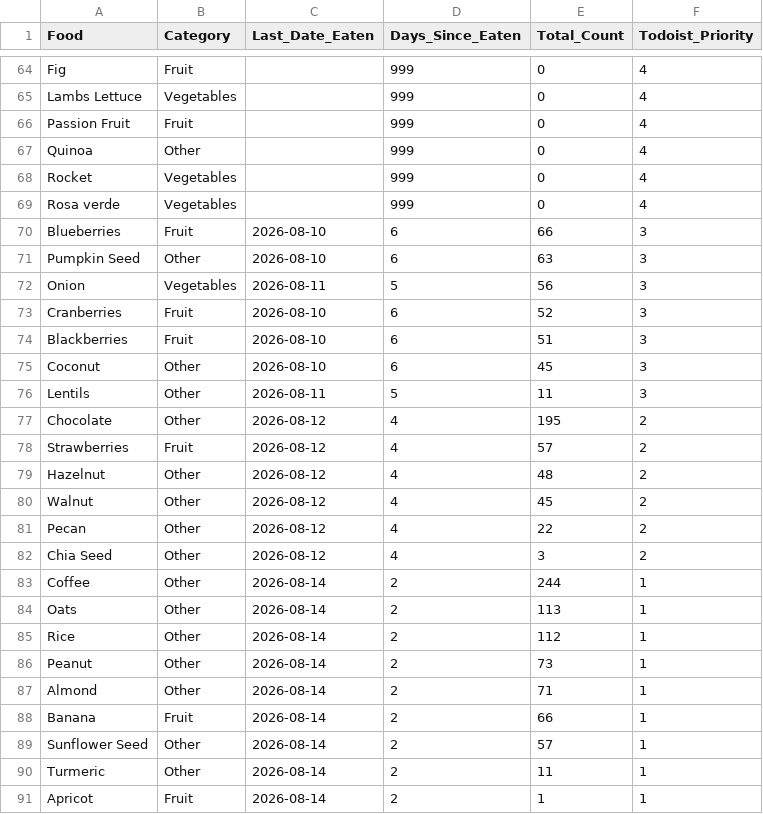
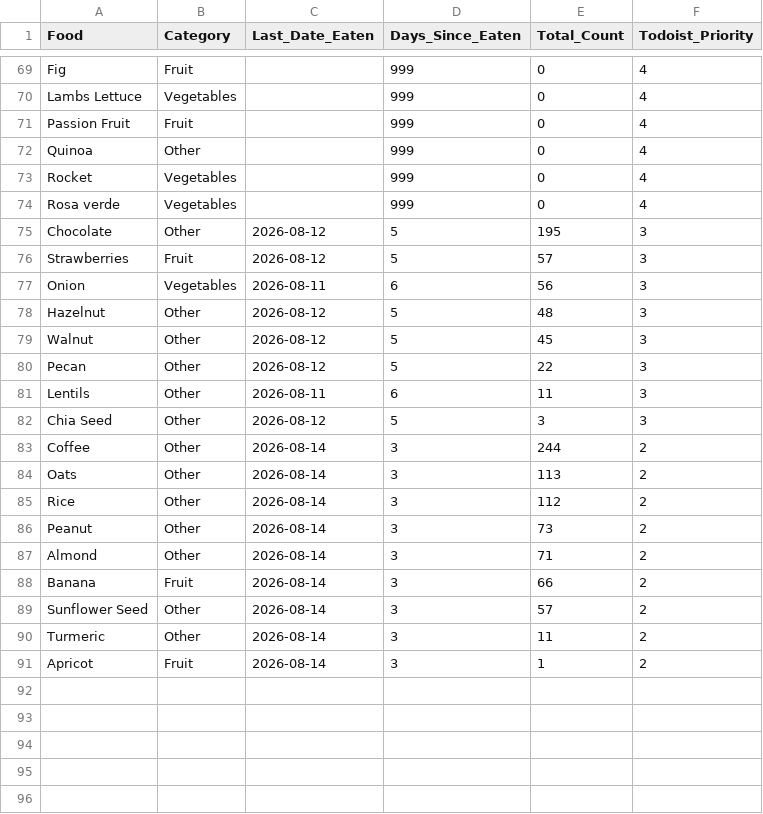
Before and after one commit to JevonDaffyd/python-food-tracker, a CSV file: food_reference.csv, drawn as a sheet; only a part is shown, gaps mark what is left out; the diff covers the shown part only.

```diff
--- a/food_reference.csv
+++ b/food_reference.csv
@@ -69,23 +74,18 @@ Rocket,Vegetables,,999,0,4
 Rosa verde,Vegetables,,999,0,4
-Blueberries,Fruit,2026-08-10,6,66,3
-Pumpkin Seed,Other,2026-08-10,6,63,3
-Onion,Vegetables,2026-08-11,5,56,3
-Cranberries,Fruit,2026-08-10,6,52,3
-Blackberries,Fruit,2026-08-10,6,51,3
-Coconut,Other,2026-08-10,6,45,3
-Lentils,Other,2026-08-11,5,11,3
-Chocolate,Other,2026-08-12,4,195,2
-Strawberries,Fruit,2026-08-12,4,57,2
-Hazelnut,Other,2026-08-12,4,48,2
-Walnut,Other,2026-08-12,4,45,2
-Pecan,Other,2026-08-12,4,22,2
-Chia Seed,Other,2026-08-12,4,3,2
-Coffee,Other,2026-08-14,2,244,1
-Oats,Other,2026-08-14,2,113,1
-Rice,Other,2026-08-14,2,112,1
-Peanut,Other,2026-08-14,2,73,1
-Almond,Other,2026-08-14,2,71,1
-Banana,Fruit,2026-08-14,2,66,1
-Sunflower Seed,Other,2026-08-14,2,57,1
-Turmeric,Other,2026-08-14,2,11,1
-Apricot,Fruit,2026-08-14,2,1,1
+Chocolate,Other,2026-08-12,5,195,3
+Strawberries,Fruit,2026-08-12,5,57,3
+Onion,Vegetables,2026-08-11,6,56,3
+Hazelnut,Other,2026-08-12,5,48,3
+Walnut,Other,2026-08-12,5,45,3
+Pecan,Other,2026-08-12,5,22,3
+Lentils,Other,2026-08-11,6,11,3
+Chia Seed,Other,2026-08-12,5,3,3
+Coffee,Other,2026-08-14,3,244,2
+Oats,Other,2026-08-14,3,113,2
+Rice,Other,2026-08-14,3,112,2
+Peanut,Other,2026-08-14,3,73,2
+Almond,Other,2026-08-14,3,71,2
+Banana,Fruit,2026-08-14,3,66,2
+Sunflower Seed,Other,2026-08-14,3,57,2
+Turmeric,Other,2026-08-14,3,11,2
+Apricot,Fruit,2026-08-14,3,1,2
```
Also changed, not shown: 5 added rows and 58 edited cells elsewhere in this file.
